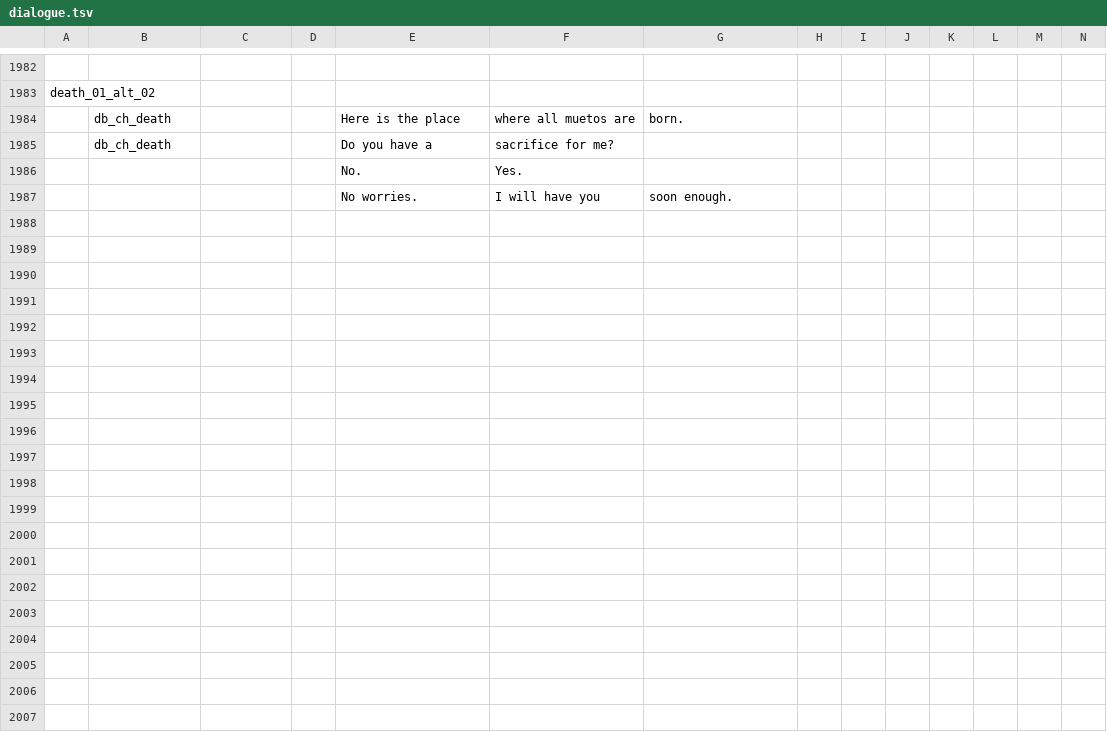
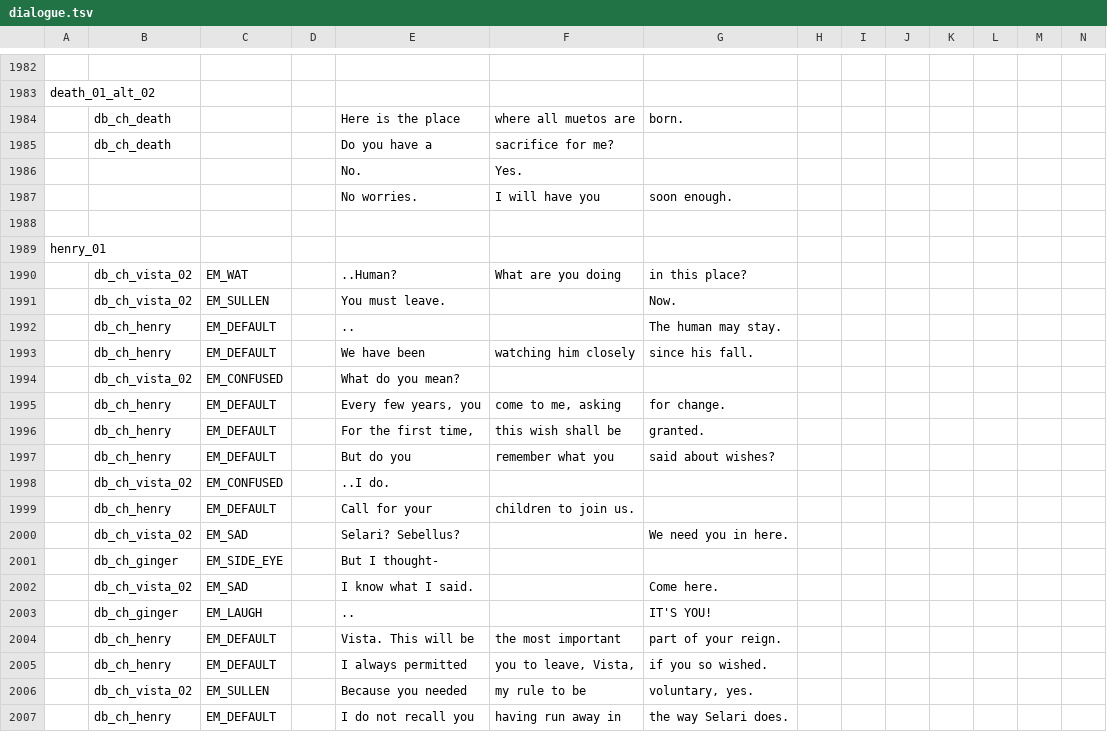
Before and after one commit to EHowardHill/GlassEyes, a TSV file: dialogue.tsv, drawn as a sheet; only a part is shown, gaps mark what is left out; rows hold the shown columns only; the diff covers the shown part only; the diff names each change by its address in the sheet, - before the commit and + after, or states it on an @@ line.

Commit message:
script changes

```diff
--- a/dialogue.tsv
+++ b/dialogue.tsv
+row 1988: (empty)
+row 1989: henry_01
+row 1990:  | db_ch_vista_02 | EM_WAT |  | ..Human? | What are you doing | in this place?
+row 1991:  | db_ch_vista_02 | EM_SULLEN |  | You must leave. |  | Now.
+row 1992:  | db_ch_henry | EM_DEFAULT |  | .. |  | The human may stay.
+row 1993:  | db_ch_henry | EM_DEFAULT |  | We have been | watching him closely | since his fall.
+row 1994:  | db_ch_vista_02 | EM_CONFUSED |  | What do you mean?
+row 1995:  | db_ch_henry | EM_DEFAULT |  | Every few years, you | come to me, asking | for change.
+row 1996:  | db_ch_henry | EM_DEFAULT |  | For the first time, | this wish shall be | granted.
+row 1997:  | db_ch_henry | EM_DEFAULT |  | But do you | remember what you | said about wishes?
+row 1998:  | db_ch_vista_02 | EM_CONFUSED |  | ..I do.
+row 1999:  | db_ch_henry | EM_DEFAULT |  | Call for your | children to join us.
+row 2000:  | db_ch_vista_02 | EM_SAD |  | Selari? Sebellus? |  | We need you in here.
+row 2001:  | db_ch_ginger | EM_SIDE_EYE |  | But I thought-
+row 2002:  | db_ch_vista_02 | EM_SAD |  | I know what I said. |  | Come here.
+row 2003:  | db_ch_ginger | EM_LAUGH |  | .. |  | IT'S YOU!
+row 2004:  | db_ch_henry | EM_DEFAULT |  | Vista. This will be | the most important | part of your reign.
+row 2005:  | db_ch_henry | EM_DEFAULT |  | I always permitted | you to leave, Vista, | if you so wished.
+row 2006:  | db_ch_vista_02 | EM_SULLEN |  | Because you needed | my rule to be | voluntary, yes.
+row 2007:  | db_ch_henry | EM_DEFAULT |  | I do not recall you | having run away in | the way Selari does.
```
Also changed, not shown: 18 added rows elsewhere in this file.
